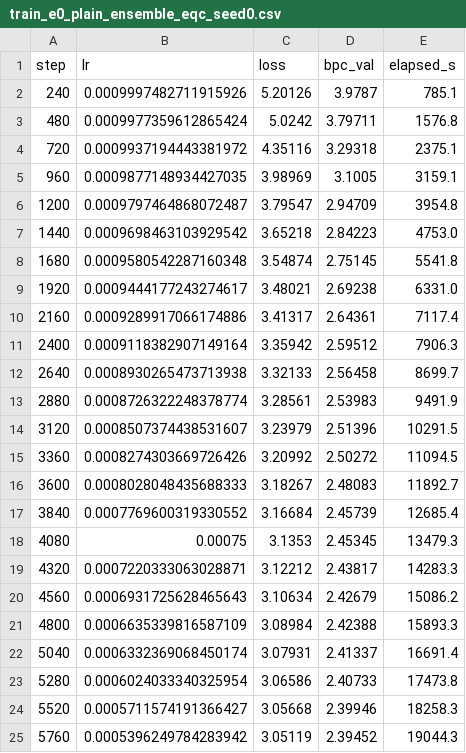
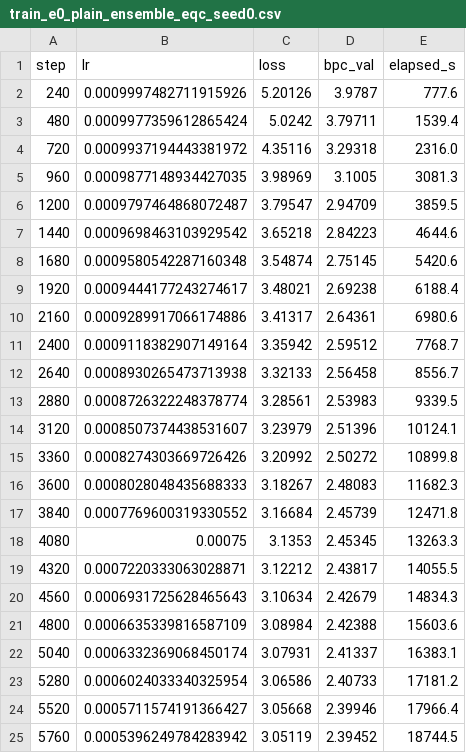
Before and after one commit to Tolu23456/IECNN, a CSV file: results/train_e0_plain_ensemble_eqc_seed0.csv, drawn as a sheet.

```diff
--- a/results/train_e0_plain_ensemble_eqc_seed0.csv
+++ b/results/train_e0_plain_ensemble_eqc_seed0.csv
@@ -1,25 +1,25 @@
 step,lr,loss,bpc_val,elapsed_s
-240,0.0009997482711915926,5.20126,3.9787,785.1
-480,0.0009977359612865424,5.0242,3.79711,1576.8
-720,0.0009937194443381972,4.35116,3.29318,2375.1
-960,0.0009877148934427035,3.98969,3.1005,3159.1
-1200,0.0009797464868072487,3.79547,2.94709,3954.8
-1440,0.0009698463103929542,3.65218,2.84223,4753.0
-1680,0.0009580542287160348,3.54874,2.75145,5541.8
-1920,0.0009444177243274617,3.48021,2.69238,6331.0
-2160,0.0009289917066174886,3.41317,2.64361,7117.4
-2400,0.0009118382907149164,3.35942,2.59512,7906.3
-2640,0.0008930265473713938,3.32133,2.56458,8699.7
-2880,0.0008726322248378774,3.28561,2.53983,9491.9
-3120,0.0008507374438531607,3.23979,2.51396,10291.5
-3360,0.0008274303669726426,3.20992,2.50272,11094.5
-3600,0.0008028048435688333,3.18267,2.48083,11892.7
-3840,0.0007769600319330552,3.16684,2.45739,12685.4
-4080,0.00075,3.1353,2.45345,13479.3
-4320,0.0007220333063028871,3.12212,2.43817,14283.3
-4560,0.0006931725628465643,3.10634,2.42679,15086.2
-4800,0.0006635339816587109,3.08984,2.42388,15893.3
-5040,0.0006332369068450174,3.07931,2.41337,16691.4
-5280,0.0006024033340325954,3.06586,2.40733,17473.8
-5520,0.0005711574191366427,3.05668,2.39946,18258.3
-5760,0.0005396249784283942,3.05119,2.39452,19044.3
+240,0.0009997482711915926,5.20126,3.9787,777.6
+480,0.0009977359612865424,5.0242,3.79711,1539.4
+720,0.0009937194443381972,4.35116,3.29318,2316.0
+960,0.0009877148934427035,3.98969,3.1005,3081.3
+1200,0.0009797464868072487,3.79547,2.94709,3859.5
+1440,0.0009698463103929542,3.65218,2.84223,4644.6
+1680,0.0009580542287160348,3.54874,2.75145,5420.6
+1920,0.0009444177243274617,3.48021,2.69238,6188.4
+2160,0.0009289917066174886,3.41317,2.64361,6980.6
+2400,0.0009118382907149164,3.35942,2.59512,7768.7
+2640,0.0008930265473713938,3.32133,2.56458,8556.7
+2880,0.0008726322248378774,3.28561,2.53983,9339.5
+3120,0.0008507374438531607,3.23979,2.51396,10124.1
+3360,0.0008274303669726426,3.20992,2.50272,10899.8
+3600,0.0008028048435688333,3.18267,2.48083,11682.3
+3840,0.0007769600319330552,3.16684,2.45739,12471.8
+4080,0.00075,3.1353,2.45345,13263.3
+4320,0.0007220333063028871,3.12212,2.43817,14055.5
+4560,0.0006931725628465643,3.10634,2.42679,14834.3
+4800,0.0006635339816587109,3.08984,2.42388,15603.6
+5040,0.0006332369068450174,3.07931,2.41337,16383.1
+5280,0.0006024033340325954,3.06586,2.40733,17181.2
+5520,0.0005711574191366427,3.05668,2.39946,17966.4
+5760,0.0005396249784283942,3.05119,2.39452,18744.5
```
